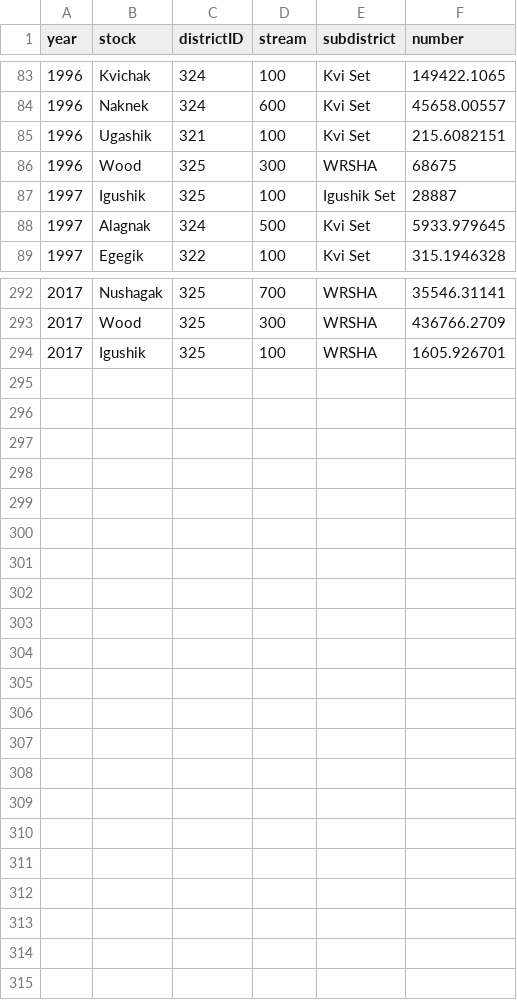
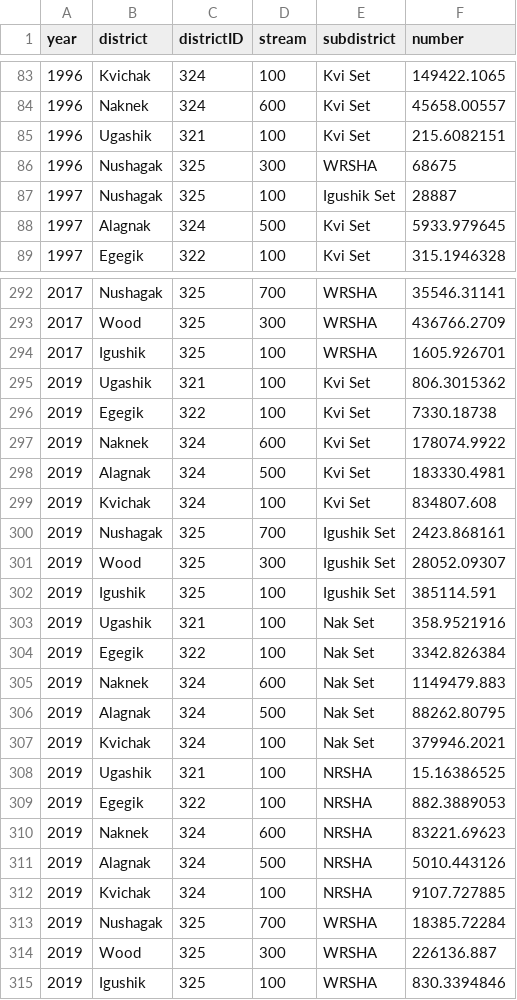
Before and after one commit to hhamazaki/Bristol-Bay-Run-Recon, a CSV file: Syrah/outputFiles/Reallocation/catchAdd.csv, drawn as a sheet; only a part is shown, gaps mark what is left out; the diff covers the shown part only.

```diff
--- a/Syrah/outputFiles/Reallocation/catchAdd.csv
+++ b/Syrah/outputFiles/Reallocation/catchAdd.csv
@@ -1 +1 @@
-year,stock,districtID,stream,subdistrict,number
+year,district,districtID,stream,subdistrict,number
@@ -85,4 +85,4 @@ year,stock,districtID,stream,subdistrict,number
 1996,Ugashik,321,100,Kvi Set,215.6082151
-1996,Wood,325,300,WRSHA,68675
-1997,Igushik,325,100,Igushik Set,28887
+1996,Nushagak,325,300,WRSHA,68675
+1997,Nushagak,325,100,Igushik Set,28887
 1997,Alagnak,324,500,Kvi Set,5933.979645
@@ -294 +294,22 @@ year,stock,districtID,stream,subdistrict,number
 2017,Igushik,325,100,WRSHA,1605.926701
+2019,Ugashik,321,100,Kvi Set,806.3015362
+2019,Egegik,322,100,Kvi Set,7330.18738
+2019,Naknek,324,600,Kvi Set,178074.9922
+2019,Alagnak,324,500,Kvi Set,183330.4981
+2019,Kvichak,324,100,Kvi Set,834807.608
+2019,Nushagak,325,700,Igushik Set,2423.868161
+2019,Wood,325,300,Igushik Set,28052.09307
+2019,Igushik,325,100,Igushik Set,385114.591
+2019,Ugashik,321,100,Nak Set,358.9521916
+2019,Egegik,322,100,Nak Set,3342.826384
+2019,Naknek,324,600,Nak Set,1149479.883
+2019,Alagnak,324,500,Nak Set,88262.80795
+2019,Kvichak,324,100,Nak Set,379946.2021
+2019,Ugashik,321,100,NRSHA,15.16386525
+2019,Egegik,322,100,NRSHA,882.3889053
+2019,Naknek,324,600,NRSHA,83221.69623
+2019,Alagnak,324,500,NRSHA,5010.443126
+2019,Kvichak,324,100,NRSHA,9107.727885
+2019,Nushagak,325,700,WRSHA,18385.72284
+2019,Wood,325,300,WRSHA,226136.887
+2019,Igushik,325,100,WRSHA,830.3394846
```
Also changed, not shown: 51 edited cells elsewhere in this file, Syrah/outputFiles/Reallocation/ageCompAdd.csv, Syrah/outputFiles/Reallocation/inshoreTogiak.csv, 6 other files.
